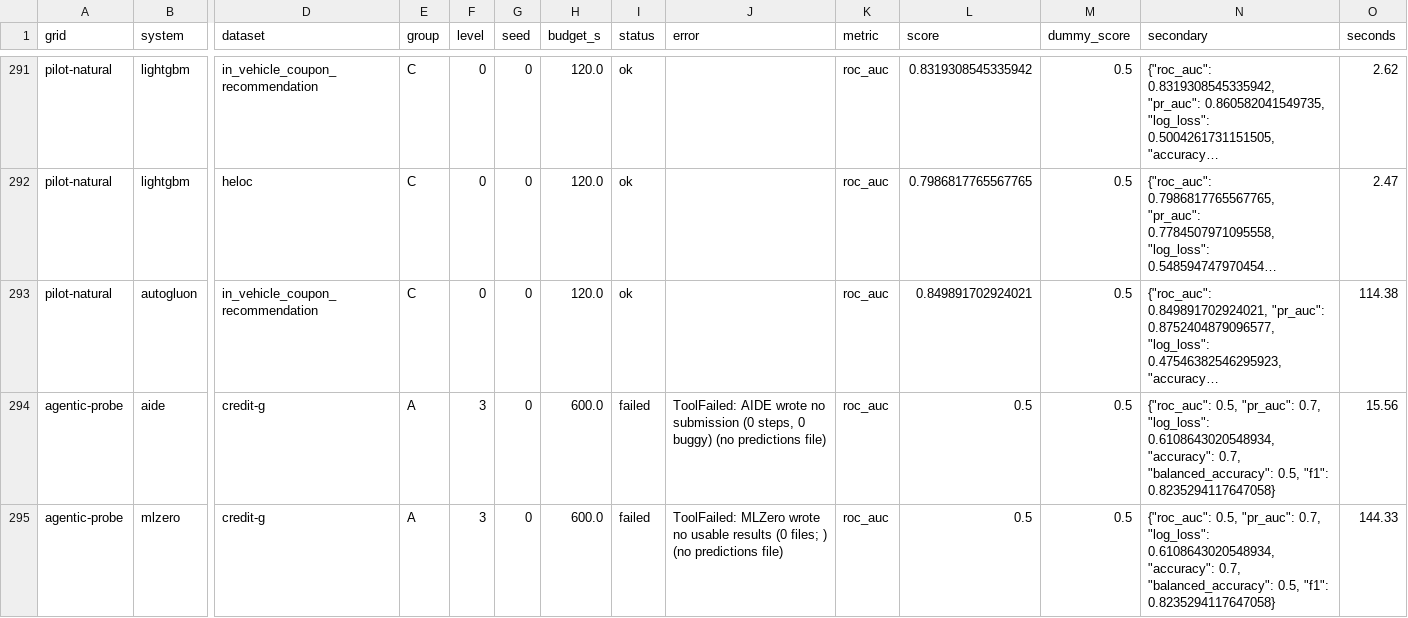
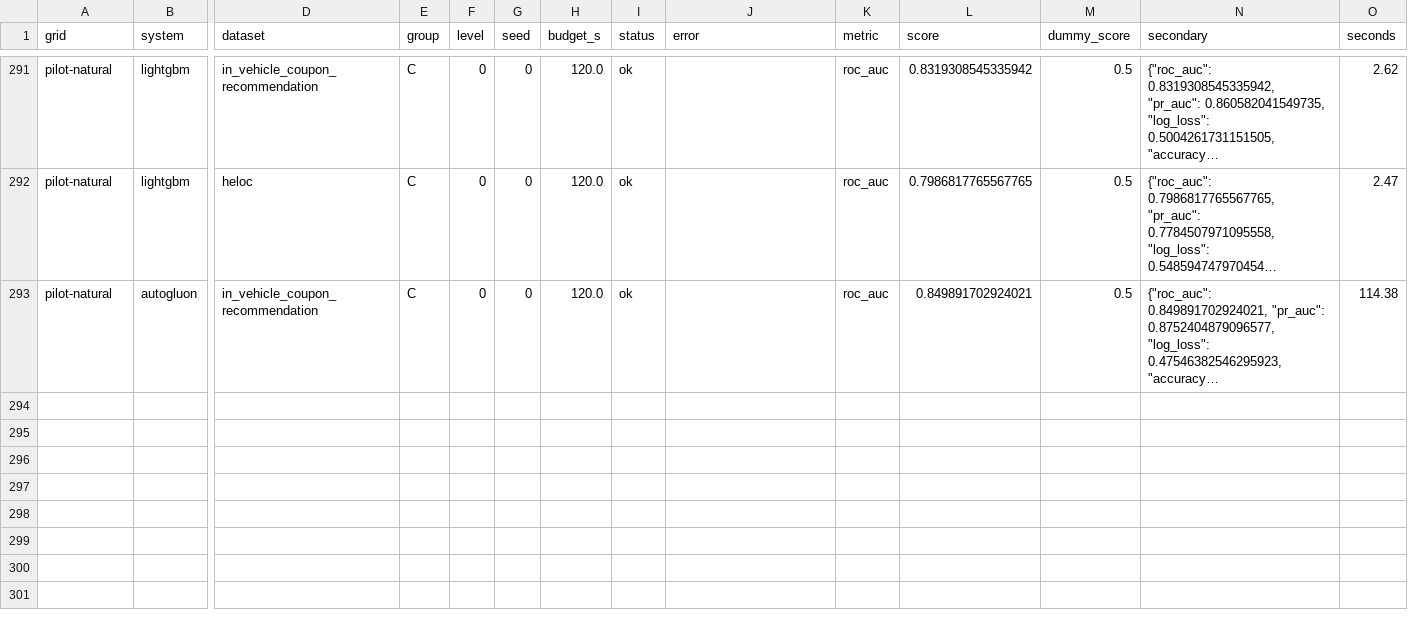
Before and after one commit to naginagiyev/data-science-lab2, a CSV file: benchmark/results/runs.csv, drawn as a sheet; only a part is shown, gaps mark what is left out; long unchanged cells end in …; rows hold the shown columns only; the diff names each change by its address in the sheet, - before the commit and + after, or states it on an @@ line.

Commit message:
P16.5: agentic comparison grids and protocol section 7 (before the runs)

```diff
--- a/benchmark/results/runs.csv
+++ b/benchmark/results/runs.csv
-row 294: agentic-probe | aide | credit-g | A | 3 | 0 | 600.0 | failed | ToolFailed: AIDE wrote no submission (0 steps, 0 buggy) (no predictions file) | roc_auc | 0.5 | 0.5 | {"roc_auc": 0.5, "pr_auc": 0.7, "log_loss": 0.6108643020548934, "accuracy": 0.7, "balanced_accuracy": 0.5, "f1": 0.8235294117647058} | 15.56
-row 295: agentic-probe | mlzero | credit-g | A | 3 | 0 | 600.0 | failed | ToolFailed: MLZero wrote no usable results (0 files; ) (no predictions file) | roc_auc | 0.5 | 0.5 | {"roc_auc": 0.5, "pr_auc": 0.7, "log_loss": 0.6108643020548934, "accuracy": 0.7, "balanced_accuracy": 0.5, "f1": 0.8235294117647058} | 144.33
```
Also changed, not shown: 6 other files.
